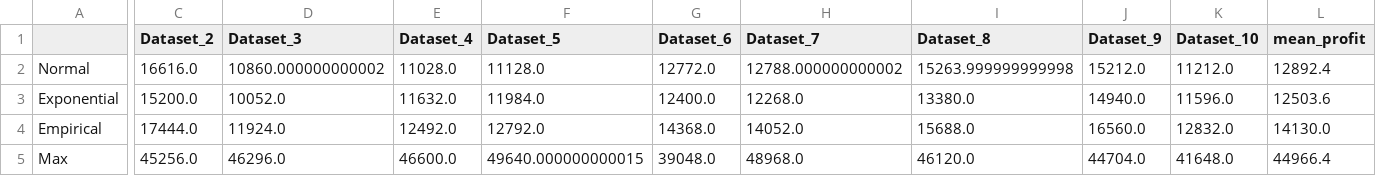
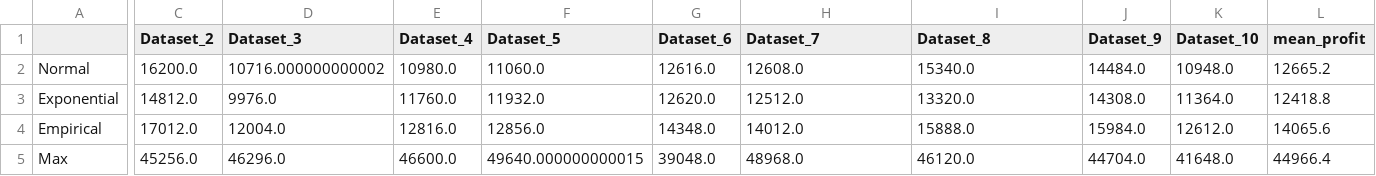
Before and after one commit to Waynelearn/IE4211-Project-Machine-Learning, a CSV file: Model_Selection_Result/2.6_Poly_reg_lasso.csv, drawn as a sheet; only a part is shown, gaps mark what is left out; the diff covers the shown part only; the diff names each change by its address in the sheet, - before the commit and + after, or states it on an @@ line.

Commit message:
Update #3: Model Selection Completed

```diff
--- a/Model_Selection_Result/2.6_Poly_reg_lasso.csv
+++ b/Model_Selection_Result/2.6_Poly_reg_lasso.csv
-C2 (Dataset_2): 16616.0
+C2 (Dataset_2): 16200.0
-D2 (Dataset_3): 10860.000000000002
+D2 (Dataset_3): 10716.000000000002
-E2 (Dataset_4): 11028.0
+E2 (Dataset_4): 10980.0
-F2 (Dataset_5): 11128.0
+F2 (Dataset_5): 11060.0
-G2 (Dataset_6): 12772.0
+G2 (Dataset_6): 12616.0
-H2 (Dataset_7): 12788.000000000002
+H2 (Dataset_7): 12608.0
-I2 (Dataset_8): 15263.999999999998
+I2 (Dataset_8): 15340.0
-J2 (Dataset_9): 15212.0
+J2 (Dataset_9): 14484.0
-K2 (Dataset_10): 11212.0
+K2 (Dataset_10): 10948.0
-L2 (mean_profit): 12892.4
+L2 (mean_profit): 12665.2
-C3 (Dataset_2): 15200.0
+C3 (Dataset_2): 14812.0
-D3 (Dataset_3): 10052.0
+D3 (Dataset_3): 9976.0
-E3 (Dataset_4): 11632.0
+E3 (Dataset_4): 11760.0
-F3 (Dataset_5): 11984.0
+F3 (Dataset_5): 11932.0
-G3 (Dataset_6): 12400.0
+G3 (Dataset_6): 12620.0
-H3 (Dataset_7): 12268.0
+H3 (Dataset_7): 12512.0
-I3 (Dataset_8): 13380.0
+I3 (Dataset_8): 13320.0
-J3 (Dataset_9): 14940.0
+J3 (Dataset_9): 14308.0
-K3 (Dataset_10): 11596.0
+K3 (Dataset_10): 11364.0
-L3 (mean_profit): 12503.6
+L3 (mean_profit): 12418.8
-C4 (Dataset_2): 17444.0
+C4 (Dataset_2): 17012.0
-D4 (Dataset_3): 11924.0
+D4 (Dataset_3): 12004.0
-E4 (Dataset_4): 12492.0
+E4 (Dataset_4): 12816.0
-F4 (Dataset_5): 12792.0
+F4 (Dataset_5): 12856.0
-G4 (Dataset_6): 14368.0
+G4 (Dataset_6): 14348.0
-H4 (Dataset_7): 14052.0
+H4 (Dataset_7): 14012.0
-I4 (Dataset_8): 15688.0
+I4 (Dataset_8): 15888.0
-J4 (Dataset_9): 16560.0
+J4 (Dataset_9): 15984.0
-K4 (Dataset_10): 12832.0
+K4 (Dataset_10): 12612.0
-L4 (mean_profit): 14130.0
+L4 (mean_profit): 14065.6
```
Also changed, not shown: 5 edited cells elsewhere in this file, Model_Selection_Result/2.3_Lin_reg_ridge.csv, Model_Selection_Result/2.4_Lin_reg_lasso.csv, 50 other files.
